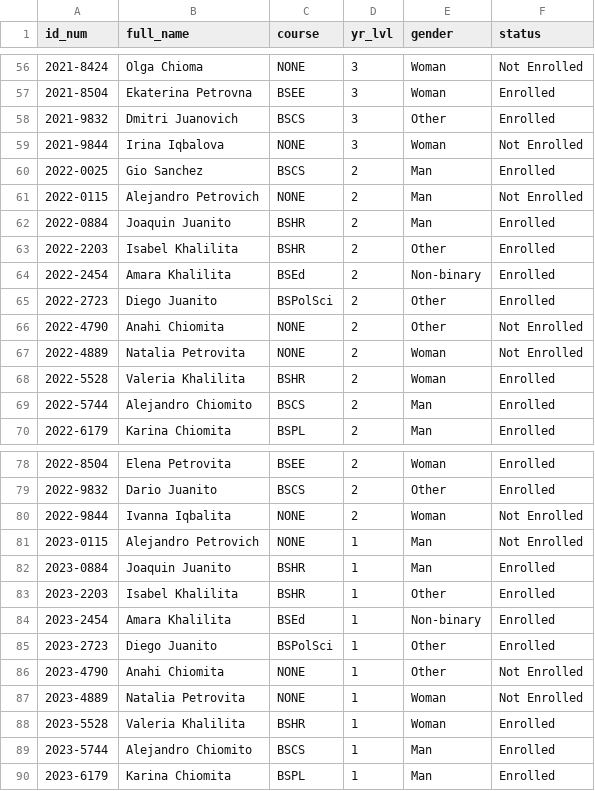
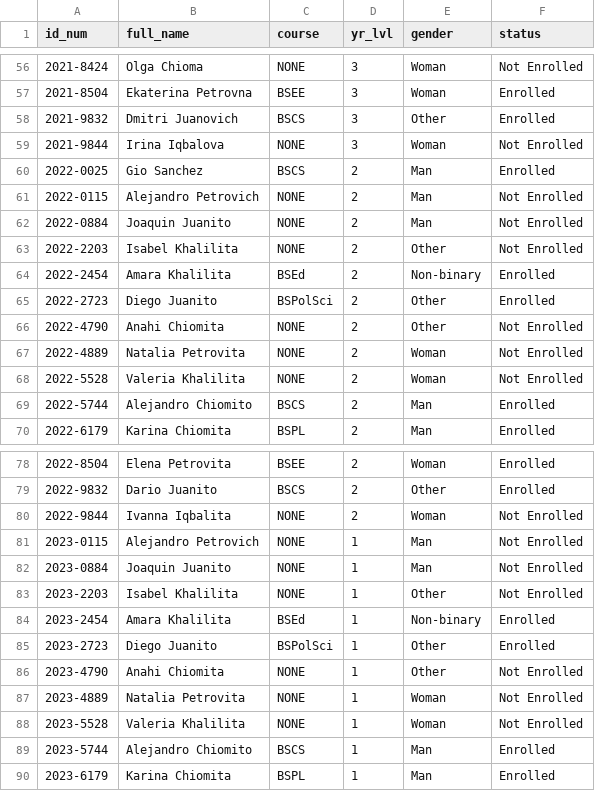
Before and after one commit to giosanchez-iit/ssis-new, a CSV file: Students.csv, drawn as a sheet; only a part is shown, gaps mark what is left out; the diff covers the shown part only.

Commit message:
Minor Bug Fix Cancell Button for Courses

```diff
--- a/Students.csv
+++ b/Students.csv
@@ -61,4 +61,4 @@ id_num,full_name,course,yr_lvl,gender,status
 2022-0115,Alejandro Petrovich,NONE,2,Man,Not Enrolled
-2022-0884,Joaquin Juanito,BSHR,2,Man,Enrolled
-2022-2203,Isabel Khalilita,BSHR,2,Other,Enrolled
+2022-0884,Joaquin Juanito,NONE,2,Man,Not Enrolled
+2022-2203,Isabel Khalilita,NONE,2,Other,Not Enrolled
 2022-2454,Amara Khalilita,BSEd,2,Non-binary,Enrolled
@@ -67,3 +67,3 @@ id_num,full_name,course,yr_lvl,gender,status
 2022-4889,Natalia Petrovita,NONE,2,Woman,Not Enrolled
-2022-5528,Valeria Khalilita,BSHR,2,Woman,Enrolled
+2022-5528,Valeria Khalilita,NONE,2,Woman,Not Enrolled
 2022-5744,Alejandro Chiomito,BSCS,2,Man,Enrolled
@@ -81,4 +81,4 @@ id_num,full_name,course,yr_lvl,gender,status
 2023-0115,Alejandro Petrovich,NONE,1,Man,Not Enrolled
-2023-0884,Joaquin Juanito,BSHR,1,Man,Enrolled
-2023-2203,Isabel Khalilita,BSHR,1,Other,Enrolled
+2023-0884,Joaquin Juanito,NONE,1,Man,Not Enrolled
+2023-2203,Isabel Khalilita,NONE,1,Other,Not Enrolled
 2023-2454,Amara Khalilita,BSEd,1,Non-binary,Enrolled
@@ -87,3 +87,3 @@ id_num,full_name,course,yr_lvl,gender,status
 2023-4889,Natalia Petrovita,NONE,1,Woman,Not Enrolled
-2023-5528,Valeria Khalilita,BSHR,1,Woman,Enrolled
+2023-5528,Valeria Khalilita,NONE,1,Woman,Not Enrolled
 2023-5744,Alejandro Chiomito,BSCS,1,Man,Enrolled
```
Also changed, not shown: 18 edited cells elsewhere in this file, Courses.csv, 2 other files.
